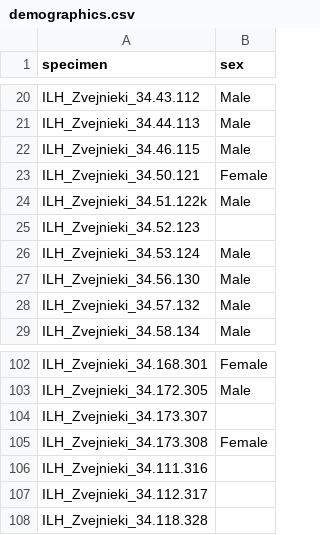
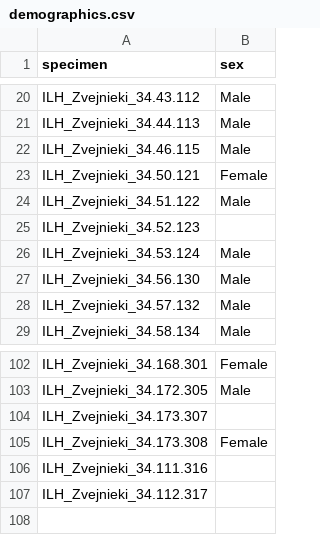
Before and after one commit to macorreia42/zvej_mandibles, a CSV file: data/raw/demographics.csv, drawn as a sheet; only a part is shown, gaps mark what is left out.

Commit message:
Update specimen metadata and remove invalid entries
Corrected specimen IDs and side assignments in scan, demographics, and period CSVs to ensure consistency across metadata. Removed invalid or duplicate specimen entries and updated derived files accordingly. Added new R code for generating specimen metadata and per-period summaries. Updated eigenvalues and array3d data to reflect revised specimen set. Added new plot images.

```diff
--- a/data/raw/demographics.csv
+++ b/data/raw/demographics.csv
@@ -23,3 +23,3 @@ ILH_Zvejnieki_34.46.115,Male
 ILH_Zvejnieki_34.50.121,Female
-ILH_Zvejnieki_34.51.122k,Male
+ILH_Zvejnieki_34.51.122,Male
 ILH_Zvejnieki_34.52.123,
@@ -107,2 +107 @@ ILH_Zvejnieki_34.111.316,
 ILH_Zvejnieki_34.112.317,
-ILH_Zvejnieki_34.118.328,
```
Also changed, not shown: data/derived/eigenvalues.csv, data/derived/specimen_metadata.csv, 12 other files.
